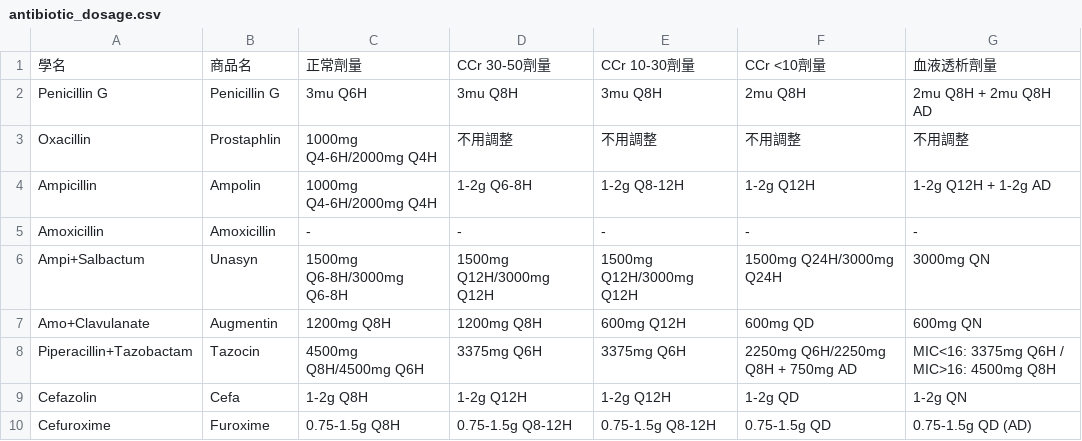
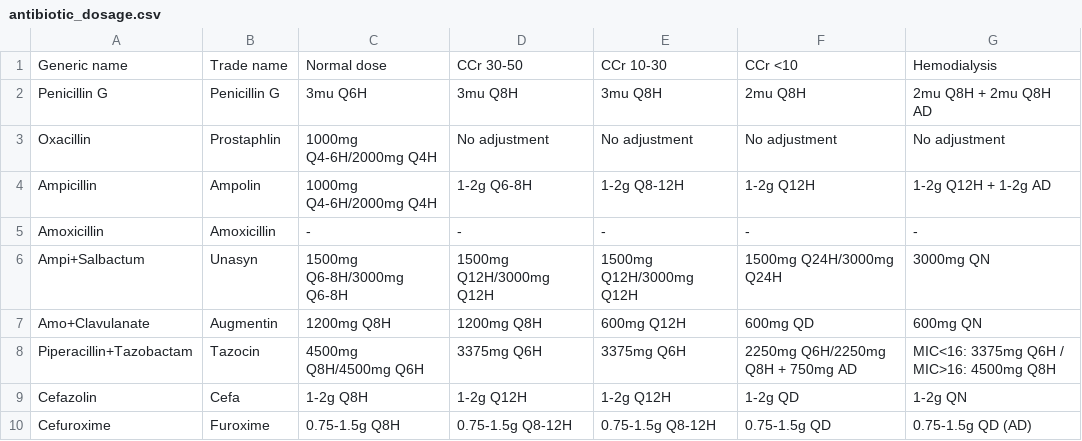
Before and after one commit to ken6411pig/805_ER, a CSV file: antibiotic_dosage.csv, drawn as a sheet; only a part is shown; the diff covers the shown part only.

```diff
--- a/antibiotic_dosage.csv
+++ b/antibiotic_dosage.csv
@@ -1,4 +1,4 @@
-學名,商品名,正常劑量,CCr 30-50劑量,CCr 10-30劑量,CCr <10劑量,血液透析劑量
+Generic name,Trade name,Normal dose,CCr 30-50,CCr 10-30,CCr <10,Hemodialysis
 Penicillin G,Penicillin G,3mu Q6H,3mu Q8H,3mu Q8H,2mu Q8H,2mu Q8H + 2mu Q8H AD
-Oxacillin,Prostaphlin,1000mg Q4-6H/2000mg Q4H,不用調整,不用調整,不用調整,不用調整
+Oxacillin,Prostaphlin,1000mg Q4-6H/2000mg Q4H,No adjustment,No adjustment,No adjustment,No adjustment
 Ampicillin,Ampolin,1000mg Q4-6H/2000mg Q4H,1-2g Q6-8H,1-2g Q8-12H,1-2g Q12H,1-2g Q12H + 1-2g AD
```
Also changed, not shown: 50 edited cells elsewhere in this file.
